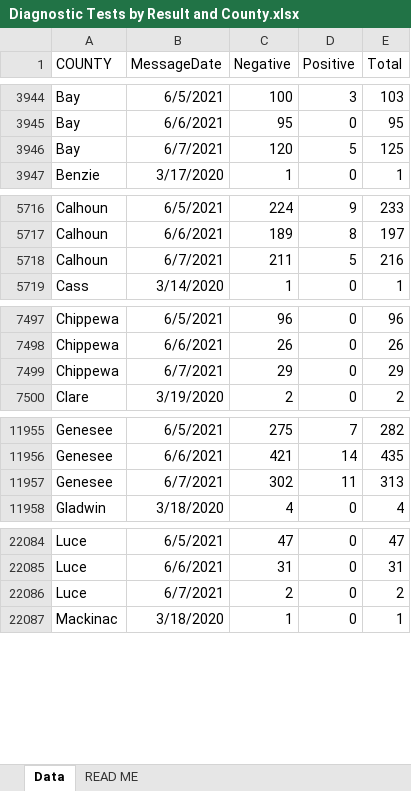
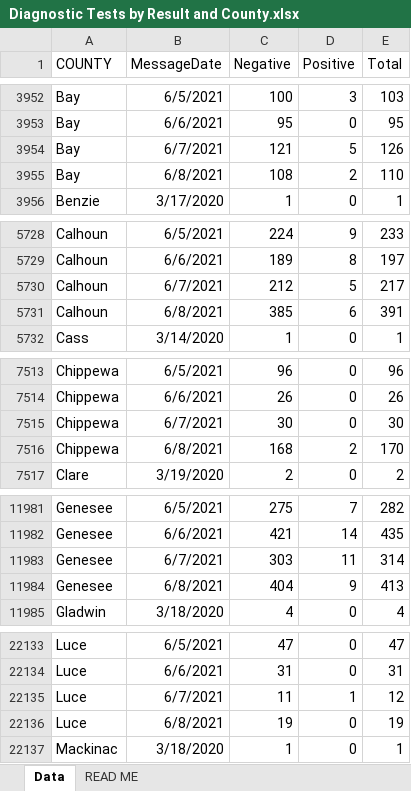
Before and after one commit to dcadata/cv-mi, an Excel workbook: data/Diagnostic Tests by Result and County.xlsx, sheet Data, drawn as a sheet; only a part is shown, gaps mark what is left out; values as stored, in another font and other column widths than the file's, no borders; addresses are those after the commit; the diff covers the shown part only; the diff names each change by its address in the sheet, - before the commit and + after, or states it on an @@ line.

```diff
--- a/data/Diagnostic Tests by Result and County.xlsx (sheet Data)
+++ b/data/Diagnostic Tests by Result and County.xlsx (sheet Data)
-C3954 (Negative): 120
+C3954 (Negative): 121
-E3954 (Total): 125
+E3954 (Total): 126
+row 3955: Bay | 6/8/2021 | 108 | 2 | 110
-C5730 (Negative): 211
+C5730 (Negative): 212
-E5730 (Total): 216
+E5730 (Total): 217
+row 5731: Calhoun | 6/8/2021 | 385 | 6 | 391
-C7515 (Negative): 29
+C7515 (Negative): 30
-E7515 (Total): 29
+E7515 (Total): 30
+row 7516: Chippewa | 6/8/2021 | 168 | 2 | 170
-C11983 (Negative): 302
+C11983 (Negative): 303
-E11983 (Total): 313
+E11983 (Total): 314
+row 11984: Genesee | 6/8/2021 | 404 | 9 | 413
-C22135 (Negative): 2
+C22135 (Negative): 11
-D22135 (Positive): 0
+D22135 (Positive): 1
-E22135 (Total): 2
+E22135 (Total): 12
+row 22136: Luce | 6/8/2021 | 19 | 0 | 19
```
Also changed, not shown: 81 added rows and 62 edited cells elsewhere in this sheet, 6 other files.
